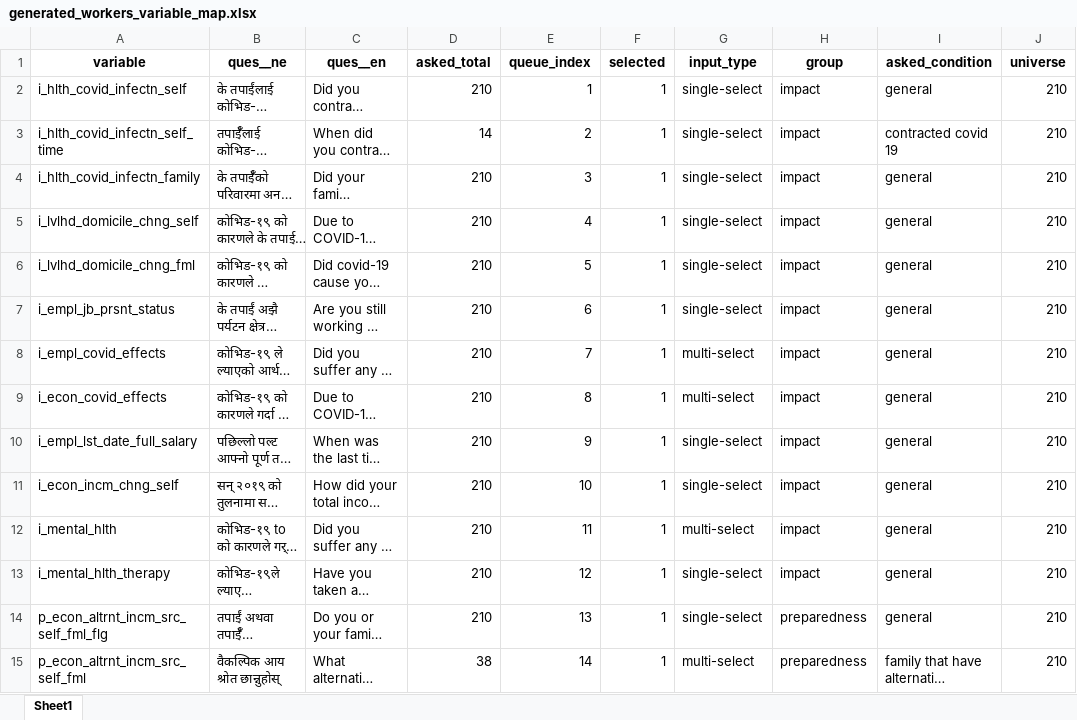
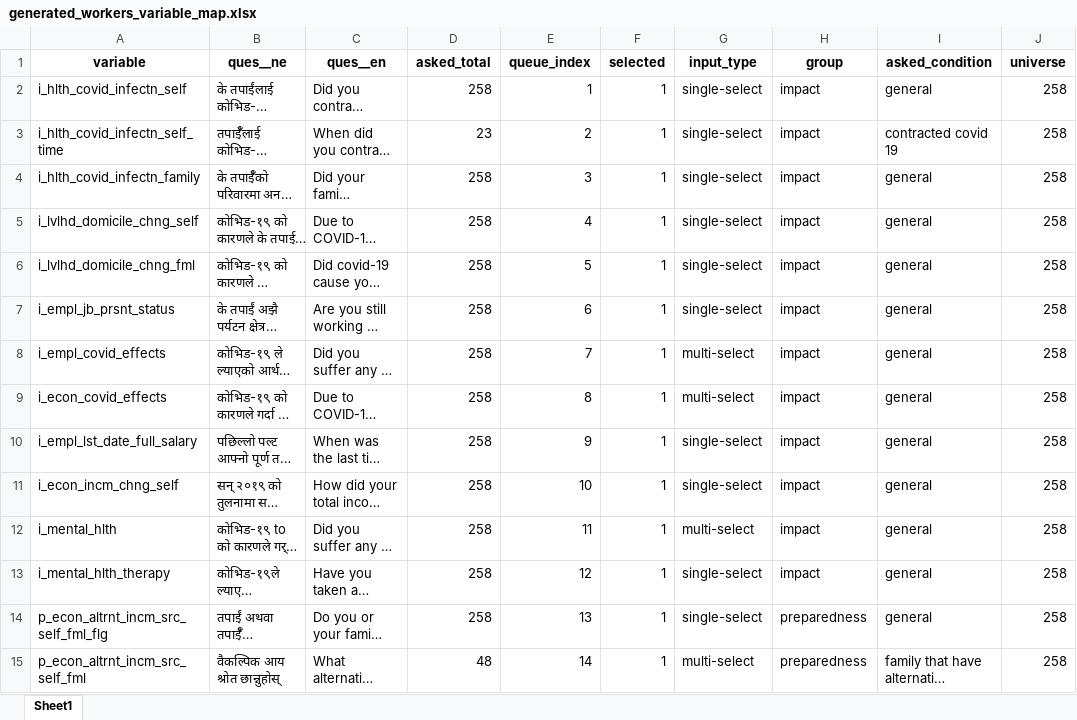
Before and after one commit to c2m2-asia/kathmandu-data-python, an Excel workbook: generator/data/generated_workers_variable_map.xlsx, sheet Sheet1, drawn as a sheet; only a part is shown; long unchanged cells end in …; values as stored, in another font and other column widths than the file's, no borders; the diff covers the shown part only; the diff names each change by its address in the sheet, - before the commit and + after, or states it on an @@ line.

```diff
--- a/generator/data/generated_workers_variable_map.xlsx (sheet Sheet1)
+++ b/generator/data/generated_workers_variable_map.xlsx (sheet Sheet1)
-D2 (asked_total): 210
+D2 (asked_total): 258
-J2:J15 (universe): 210
+J2:J15 (universe): 258
-D3 (asked_total): 14
+D3 (asked_total): 23
-D4:D14 (asked_total): 210
+D4:D14 (asked_total): 258
-D15 (asked_total): 38
+D15 (asked_total): 48
```
Also changed, not shown: 45 edited cells elsewhere in this sheet, generator/data/generated_business_labels_map.xlsx, generator/data/generated_business_variable_map.xlsx, 14 other files.
